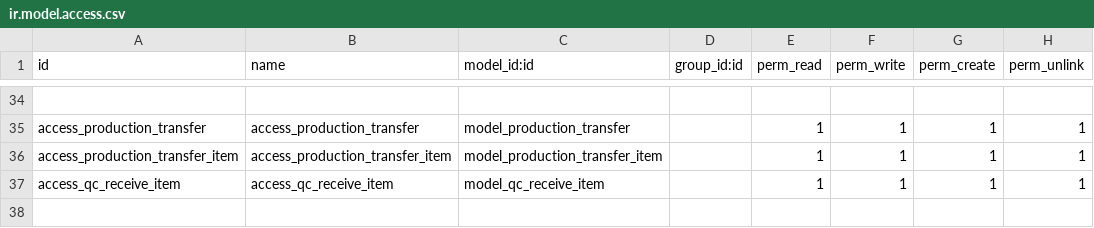
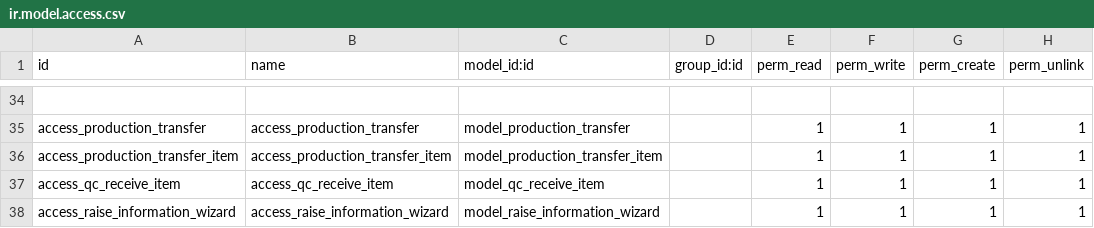
Before and after one commit to HieuPham1504/crosify_erp, a CSV file: crosify_main/crosify_order/security/ir.model.access.csv, drawn as a sheet; only a part is shown, gaps mark what is left out; the diff names each change by its address in the sheet, - before the commit and + after, or states it on an @@ line.

```diff
--- a/crosify_main/crosify_order/security/ir.model.access.csv
+++ b/crosify_main/crosify_order/security/ir.model.access.csv
+row 38: access_raise_information_wizard | access_raise_information_wizard | model_raise_information_wizard |  | 1 | 1 | 1 | 1
```
Also changed, not shown: 6 other files.
